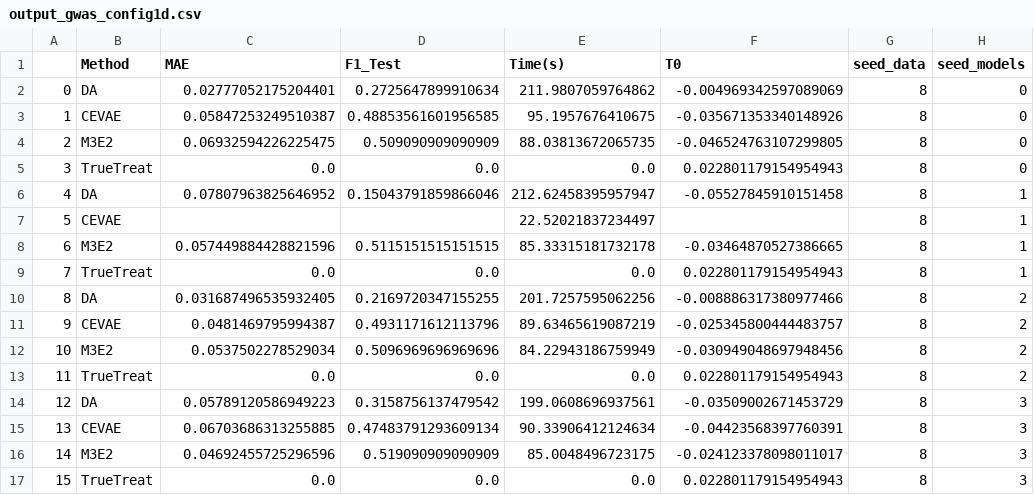
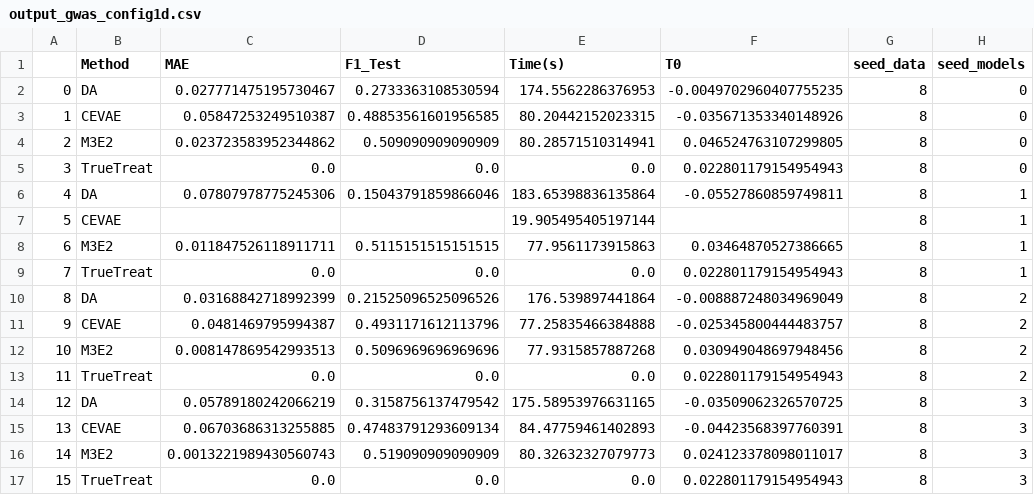
Before and after one commit to raquelaoki/M3E2, a CSV file: output/output_gwas_config1d.csv, drawn as a sheet; only a part is shown; the diff covers the shown part only.

```diff
--- a/output/output_gwas_config1d.csv
+++ b/output/output_gwas_config1d.csv
@@ -1,17 +1,17 @@
 ,Method,MAE,F1_Test,Time(s),T0,seed_data,seed_models
-0,DA,0.02777052175204401,0.2725647899910634,211.9807059764862,-0.004969342597089069,8,0
-1,CEVAE,0.05847253249510387,0.48853561601956585,95.1957676410675,-0.035671353340148926,8,0
-2,M3E2,0.06932594226225475,0.509090909090909,88.03813672065735,-0.046524763107299805,8,0
+0,DA,0.027771475195730467,0.2733363108530594,174.5562286376953,-0.0049702960407755235,8,0
+1,CEVAE,0.05847253249510387,0.48853561601956585,80.20442152023315,-0.035671353340148926,8,0
+2,M3E2,0.023723583952344862,0.509090909090909,80.28571510314941,0.046524763107299805,8,0
 3,TrueTreat,0.0,0.0,0.0,0.022801179154954943,8,0
-4,DA,0.07807963825646952,0.15043791859866046,212.62458395957947,-0.05527845910151458,8,1
-5,CEVAE,,,22.52021837234497,,8,1
-6,M3E2,0.057449884428821596,0.5115151515151515,85.33315181732178,-0.03464870527386665,8,1
+4,DA,0.07807978775245306,0.15043791859866046,183.65398836135864,-0.05527860859749811,8,1
+5,CEVAE,,,19.905495405197144,,8,1
+6,M3E2,0.011847526118911711,0.5115151515151515,77.9561173915863,0.03464870527386665,8,1
 7,TrueTreat,0.0,0.0,0.0,0.022801179154954943,8,1
-8,DA,0.031687496535932405,0.2169720347155255,201.7257595062256,-0.008886317380977466,8,2
-9,CEVAE,0.0481469795994387,0.4931171612113796,89.63465619087219,-0.025345800444483757,8,2
-10,M3E2,0.0537502278529034,0.5096969696969696,84.22943186759949,-0.030949048697948456,8,2
+8,DA,0.03168842718992399,0.21525096525096526,176.539897441864,-0.008887248034969049,8,2
+9,CEVAE,0.0481469795994387,0.4931171612113796,77.25835466384888,-0.025345800444483757,8,2
+10,M3E2,0.008147869542993513,0.5096969696969696,77.9315857887268,0.030949048697948456,8,2
 11,TrueTreat,0.0,0.0,0.0,0.022801179154954943,8,2
-12,DA,0.05789120586949223,0.3158756137479542,199.0608696937561,-0.03509002671453729,8,3
-13,CEVAE,0.06703686313255885,0.47483791293609134,90.33906412124634,-0.04423568397760391,8,3
-14,M3E2,0.04692455725296596,0.519090909090909,85.0048496723175,-0.024123378098011017,8,3
+12,DA,0.05789180242066219,0.3158756137479542,175.58953976631165,-0.03509062326570725,8,3
+13,CEVAE,0.06703686313255885,0.47483791293609134,84.47759461402893,-0.04423568397760391,8,3
+14,M3E2,0.0013221989430560743,0.519090909090909,80.32632327079773,0.024123378098011017,8,3
 15,TrueTreat,0.0,0.0,0.0,0.022801179154954943,8,3
```
Also changed, not shown: 8 removed rows and 30 edited cells elsewhere in this file, output/output_gwas_config1a.csv, output/output_gwas_config1b.csv, 10 other files.
